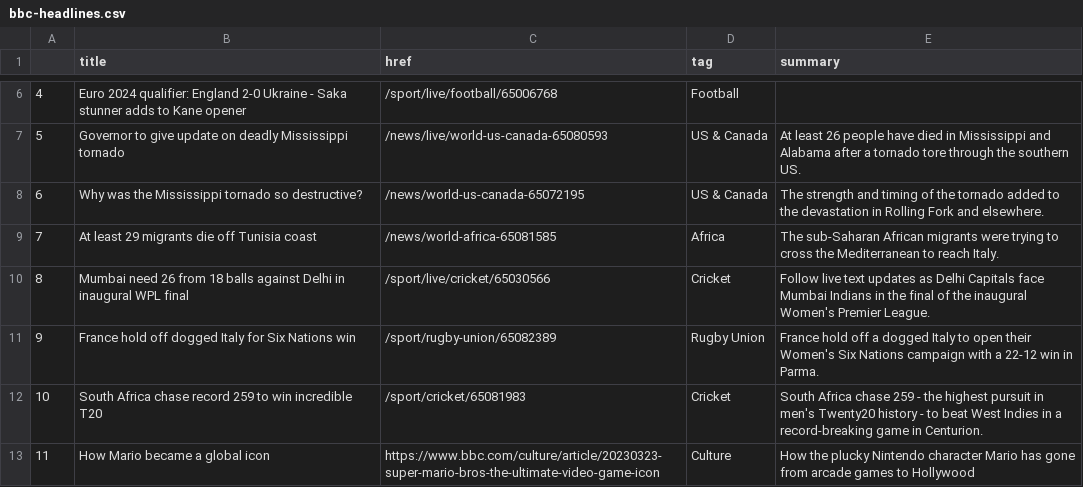
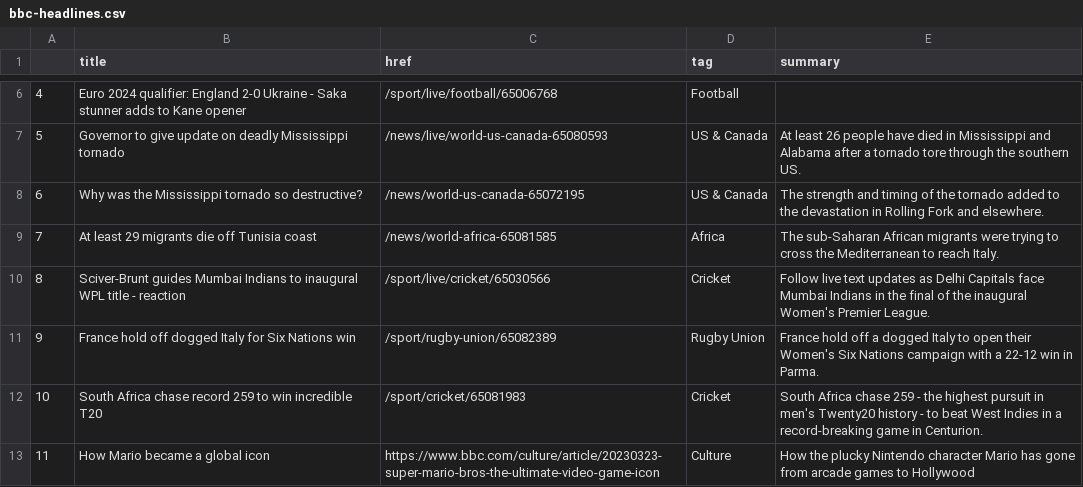
Before and after one commit to jjs021/auto_scraper, a CSV file: bbc-headlines.csv, drawn as a sheet; only a part is shown, gaps mark what is left out.

```diff
--- a/bbc-headlines.csv
+++ b/bbc-headlines.csv
@@ -9,3 +9,3 @@
 7,At least 29 migrants die off Tunisia coast,/news/world-africa-65081585,Africa,The sub-Saharan African migrants were trying to cross the Mediterranean to reach Italy.
-8,Mumbai need 26 from 18 balls against Delhi in inaugural WPL final,/sport/live/cricket/65030566,Cricket,Follow live text updates as Delhi Capitals face Mumbai Indians in the final of the inaugural Women's Premier League.
+8,Sciver-Brunt guides Mumbai Indians to inaugural WPL title - reaction,/sport/live/cricket/65030566,Cricket,Follow live text updates as Delhi Capitals face Mumbai Indians in the final of the inaugural Women's Premier League.
 9,France hold off dogged Italy for Six Nations win,/sport/rugby-union/65082389,Rugby Union,France hold off a dogged Italy to open their Women's Six Nations campaign with a 22-12 win in Parma.
```
